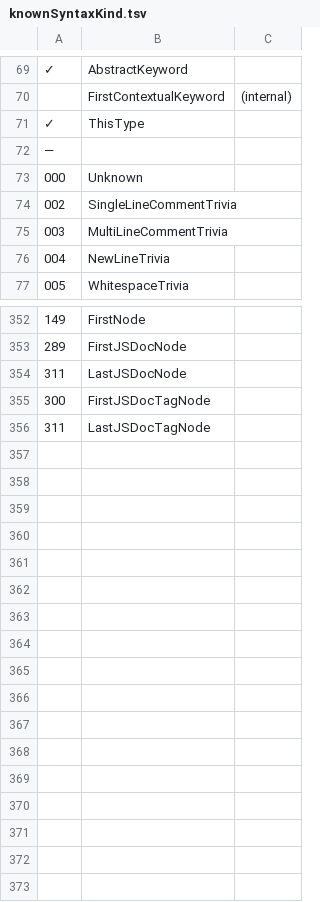
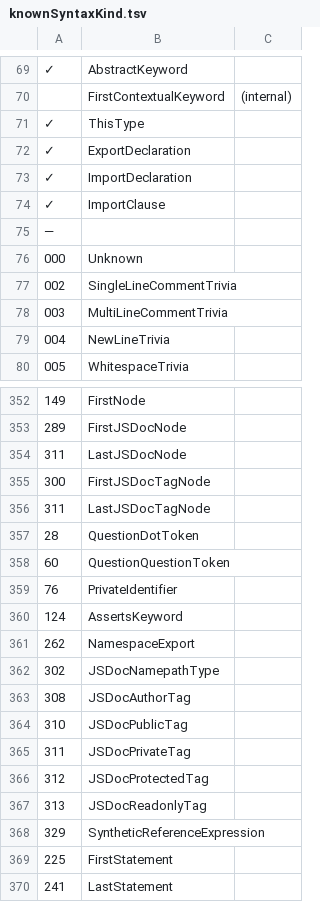
Before and after one commit to LongTengDao/j-ts, a TSV file: build/knownSyntaxKind.tsv, drawn as a sheet; only a part is shown, gaps mark what is left out; the diff covers the shown part only.

```diff
--- a/build/knownSyntaxKind.tsv
+++ b/build/knownSyntaxKind.tsv
@@ -71,2 +71,5 @@
 ✓	ThisType	
+✓	ExportDeclaration	
+✓	ImportDeclaration	
+✓	ImportClause	
 —		
@@ -356 +356,15 @@
 311	LastJSDocTagNode	
+ 28	QuestionDotToken	
+ 60	QuestionQuestionToken	
+ 76	PrivateIdentifier	
+124	AssertsKeyword	
+262	NamespaceExport	
+302	JSDocNamepathType	
+308	JSDocAuthorTag	
+310	JSDocPublicTag	
+311	JSDocPrivateTag	
+312	JSDocProtectedTag	
+313	JSDocReadonlyTag	
+329	SyntheticReferenceExpression	
+225	FirstStatement	
+241	LastStatement	
```
Also changed, not shown: 3 removed rows elsewhere in this file, 12 other files.
